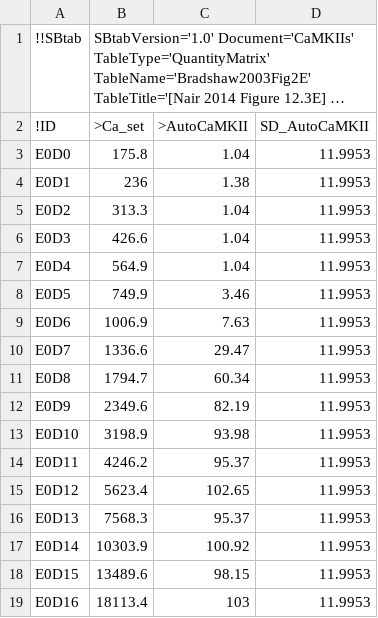
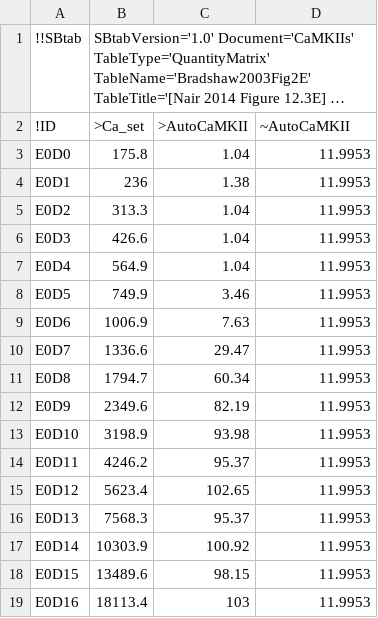
Before and after one commit to icpm-kth/uqsa, a TSV file: inst/extdata/CaMKII/Bradshaw2003Fig2E.tsv, drawn as a sheet; long unchanged cells end in …; the diff names each change by its address in the sheet, - before the commit and + after, or states it on an @@ line.

Commit message:
corrected a bug in RPN-derivative, recreated model files, replaced SD_ with tilde in the measurement error column

```diff
--- a/inst/extdata/CaMKII/Bradshaw2003Fig2E.tsv
+++ b/inst/extdata/CaMKII/Bradshaw2003Fig2E.tsv
-D2: SD_AutoCaMKII
+D2: ~AutoCaMKII
```
Also changed, not shown: inst/extdata/CaMKII/ODonnel2010Fig3Co.tsv, inst/extdata/CaMKII/Shifman2006Fig1Bsq.tsv, 6 other files.
